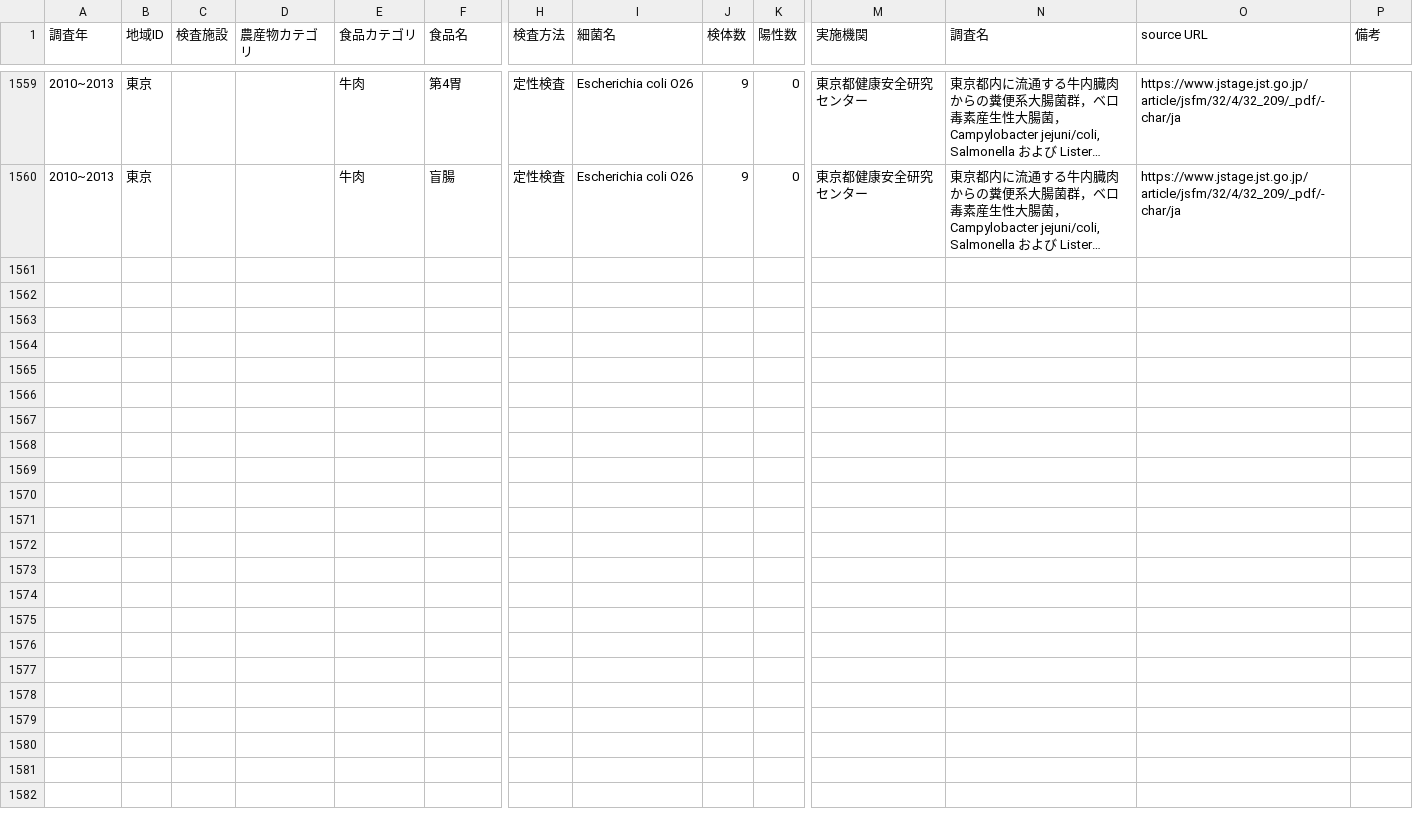
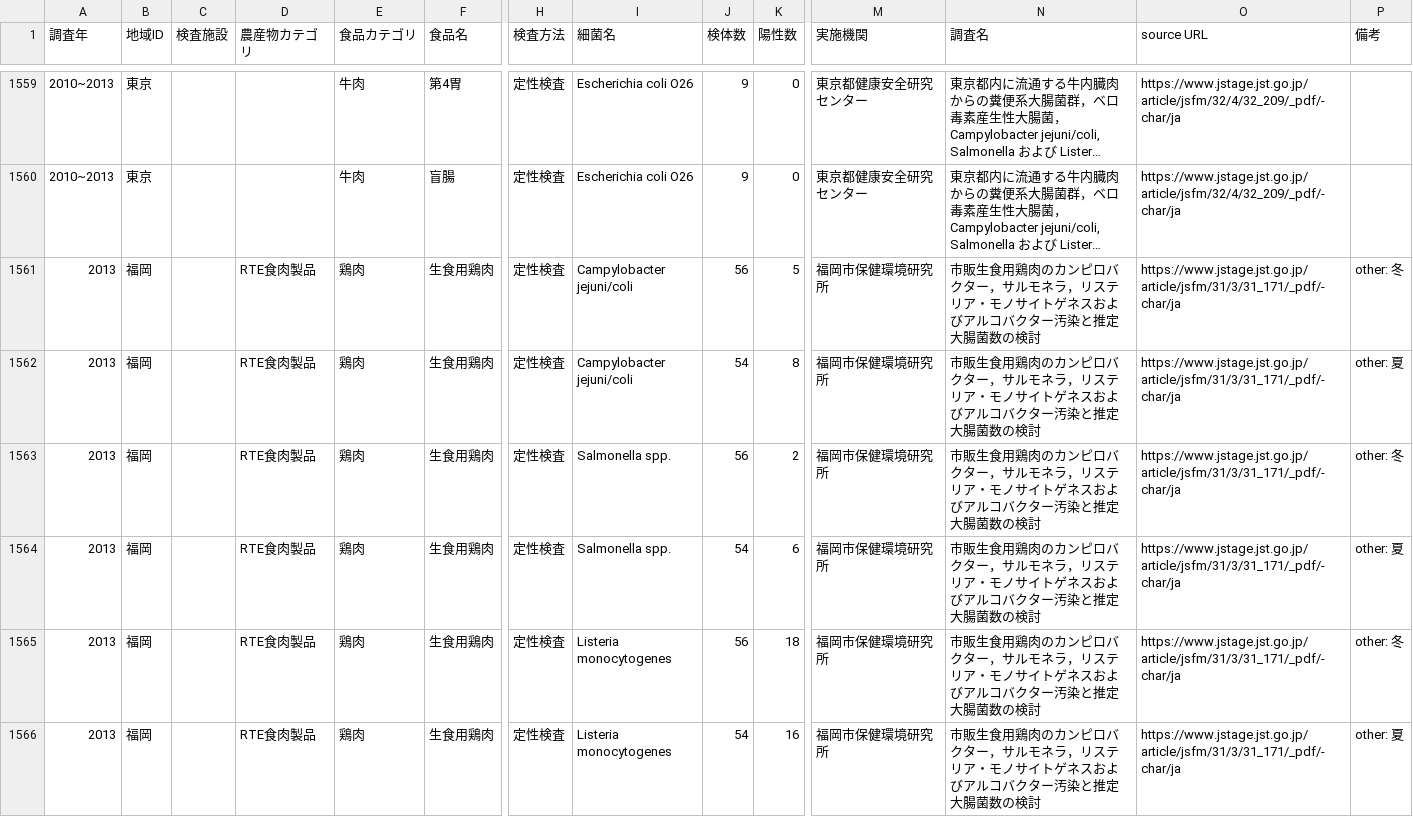
Before and after one commit to kento-koyama/food_micro_data_risk, a CSV file: 食中毒細菌汚染実態_汚染率.csv, drawn as a sheet; only a part is shown, gaps mark what is left out; long unchanged cells end in …; rows hold the shown columns only; the diff names each change by its address in the sheet, - before the commit and + after, or states it on an @@ line.

Commit message:
Add files via upload

```diff
--- a/食中毒細菌汚染実態_汚染率.csv
+++ b/食中毒細菌汚染実態_汚染率.csv
+row 1561: 2013 | 福岡 |  | RTE食肉製品 | 鶏肉 | 生食用鶏肉 | 定性検査 | Campylobacter jejuni/coli | 56 | 5 | 福岡市保健環境研究所 | 市販生食用鶏肉のカンピロバクター，サルモネラ，リステリア・モノサイトゲネスおよびアルコバクター汚染と推定大腸菌数の検討 | https://www.jstage.jst.go.jp/article/jsfm/31/3/31_171/_pdf/-char/ja | other: 冬
+row 1562: 2013 | 福岡 |  | RTE食肉製品 | 鶏肉 | 生食用鶏肉 | 定性検査 | Campylobacter jejuni/coli | 54 | 8 | 福岡市保健環境研究所 | 市販生食用鶏肉のカンピロバクター，サルモネラ，リステリア・モノサイトゲネスおよびアルコバクター汚染と推定大腸菌数の検討 | https://www.jstage.jst.go.jp/article/jsfm/31/3/31_171/_pdf/-char/ja | other: 夏
+row 1563: 2013 | 福岡 |  | RTE食肉製品 | 鶏肉 | 生食用鶏肉 | 定性検査 | Salmonella spp. | 56 | 2 | 福岡市保健環境研究所 | 市販生食用鶏肉のカンピロバクター，サルモネラ，リステリア・モノサイトゲネスおよびアルコバクター汚染と推定大腸菌数の検討 | https://www.jstage.jst.go.jp/article/jsfm/31/3/31_171/_pdf/-char/ja | other: 冬
+row 1564: 2013 | 福岡 |  | RTE食肉製品 | 鶏肉 | 生食用鶏肉 | 定性検査 | Salmonella spp. | 54 | 6 | 福岡市保健環境研究所 | 市販生食用鶏肉のカンピロバクター，サルモネラ，リステリア・モノサイトゲネスおよびアルコバクター汚染と推定大腸菌数の検討 | https://www.jstage.jst.go.jp/article/jsfm/31/3/31_171/_pdf/-char/ja | other: 夏
+row 1565: 2013 | 福岡 |  | RTE食肉製品 | 鶏肉 | 生食用鶏肉 | 定性検査 | Listeria monocytogenes | 56 | 18 | 福岡市保健環境研究所 | 市販生食用鶏肉のカンピロバクター，サルモネラ，リステリア・モノサイトゲネスおよびアルコバクター汚染と推定大腸菌数の検討 | https://www.jstage.jst.go.jp/article/jsfm/31/3/31_171/_pdf/-char/ja | other: 冬
+row 1566: 2013 | 福岡 |  | RTE食肉製品 | 鶏肉 | 生食用鶏肉 | 定性検査 | Listeria monocytogenes | 54 | 16 | 福岡市保健環境研究所 | 市販生食用鶏肉のカンピロバクター，サルモネラ，リステリア・モノサイトゲネスおよびアルコバクター汚染と推定大腸菌数の検討 | https://www.jstage.jst.go.jp/article/jsfm/31/3/31_171/_pdf/-char/ja | other: 夏
```
